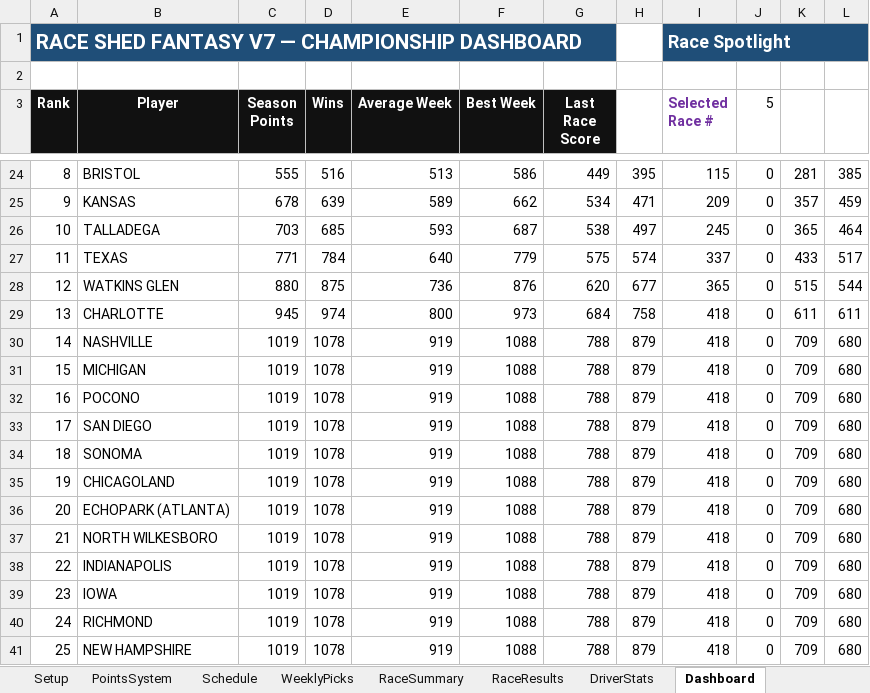
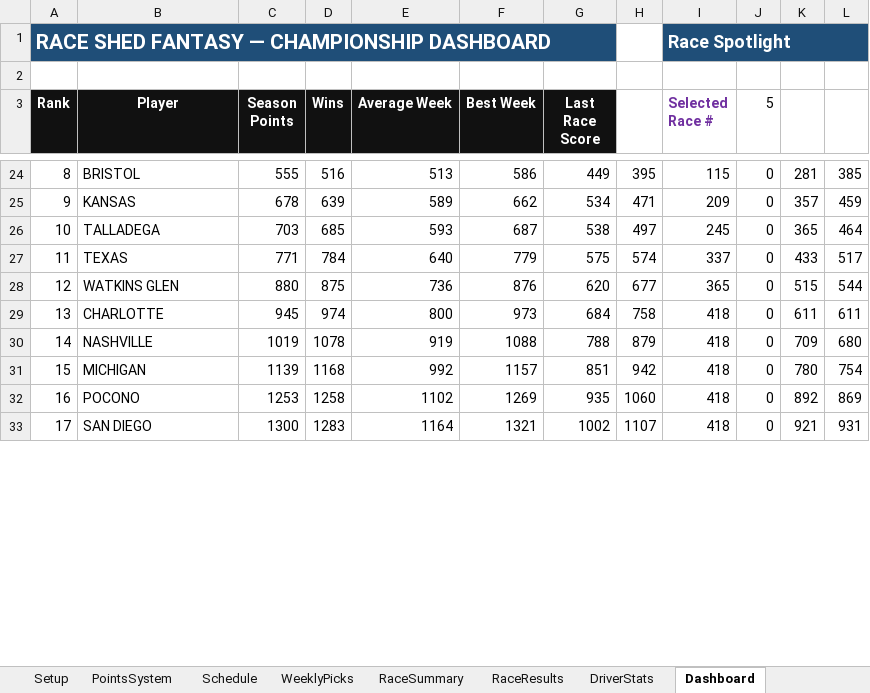
Before and after one commit to rosewellp-jpg/raceshedfantasyv16.1, an Excel workbook: Race_Shed_Fantasy_LeagueV1.xlsx, sheet Dashboard, drawn as a sheet; only a part is shown, gaps mark what is left out; values as stored, in another font and other column widths than the file's, no borders; charts and pictures not drawn; removed rows and columns are numbered as before the commit, all else as after; the diff covers the shown part only; the diff names each change by its address in the sheet, - before the commit and + after, or states it on an @@ line.

```diff
--- a/Race_Shed_Fantasy_LeagueV1.xlsx (sheet Dashboard)
+++ b/Race_Shed_Fantasy_LeagueV1.xlsx (sheet Dashboard)
-A1 (Rank): RACE SHED FANTASY V7 — CHAMPIONSHIP DASHBOARD
+A1 (Rank): RACE SHED FANTASY — CHAMPIONSHIP DASHBOARD
-C31 (Season Points): 1019
+C31 (Season Points): 1139
-D31 (Wins): 1078
+D31 (Wins): 1168
-E31 (Average Week): 919
+E31 (Average Week): 992
-F31 (Best Week): 1088
+F31 (Best Week): 1157
-G31 (Last Race Score): 788
+G31 (Last Race Score): 851
-H31: 879
+H31: 942
-K31: 709
+K31: 780
-L31: 680
+L31: 754
-C32 (Season Points): 1019
+C32 (Season Points): 1253
-D32 (Wins): 1078
+D32 (Wins): 1258
-E32 (Average Week): 919
+E32 (Average Week): 1102
-F32 (Best Week): 1088
+F32 (Best Week): 1269
-G32 (Last Race Score): 788
+G32 (Last Race Score): 935
-H32: 879
+H32: 1060
-K32: 709
+K32: 892
-L32: 680
+L32: 869
-C33 (Season Points): 1019
+C33 (Season Points): 1300
-D33 (Wins): 1078
+D33 (Wins): 1283
-E33 (Average Week): 919
+E33 (Average Week): 1164
-F33 (Best Week): 1088
+F33 (Best Week): 1321
-G33 (Last Race Score): 788
+G33 (Last Race Score): 1002
-H33: 879
+H33: 1107
-K33: 709
+K33: 921
-L33: 680
+L33: 931
-row 34: 18 | SONOMA | 1019 | 1078 | 919 | 1088 | 788 | 879 | 418 | 0 | 709 | 680
-row 35: 19 | CHICAGOLAND | 1019 | 1078 | 919 | 1088 | 788 | 879 | 418 | 0 | 709 | 680
-row 36: 20 | ECHOPARK (ATLANTA) | 1019 | 1078 | 919 | 1088 | 788 | 879 | 418 | 0 | 709 | 680
-row 37: 21 | NORTH WILKESBORO | 1019 | 1078 | 919 | 1088 | 788 | 879 | 418 | 0 | 709 | 680
-row 38: 22 | INDIANAPOLIS | 1019 | 1078 | 919 | 1088 | 788 | 879 | 418 | 0 | 709 | 680
-row 39: 23 | IOWA | 1019 | 1078 | 919 | 1088 | 788 | 879 | 418 | 0 | 709 | 680
-row 40: 24 | RICHMOND | 1019 | 1078 | 919 | 1088 | 788 | 879 | 418 | 0 | 709 | 680
-row 41: 25 | NEW HAMPSHIRE | 1019 | 1078 | 919 | 1088 | 788 | 879 | 418 | 0 | 709 | 680
```
Also changed, not shown: 21 added rows, 13 removed rows and 23 edited cells elsewhere in this sheet, sheet WeeklyPicks, sheet RaceResults, sheet RaceSummary, sheet DriverStats, sheet TV_Leaderboard, formulas that keep their value, charts or pictures.
